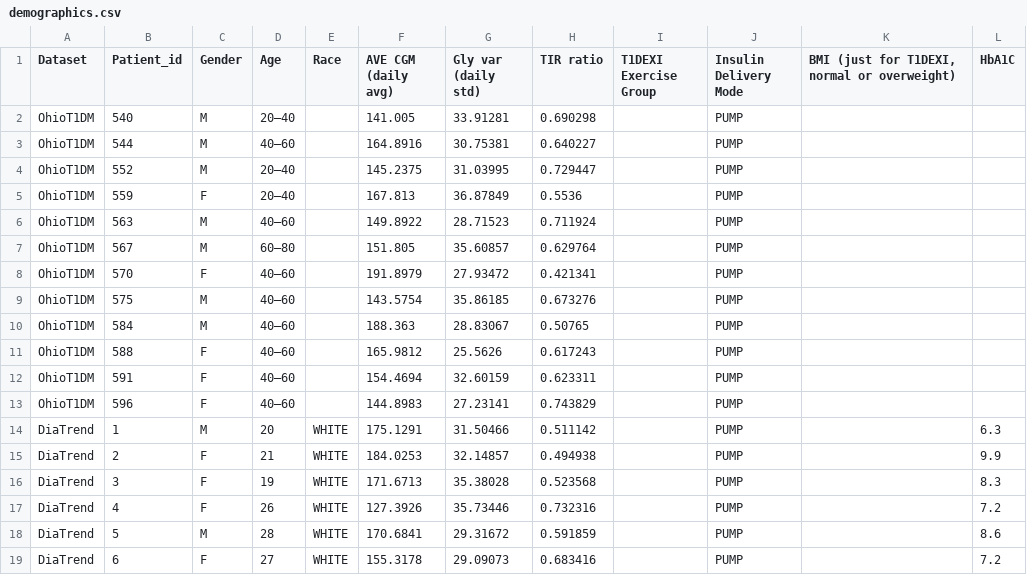
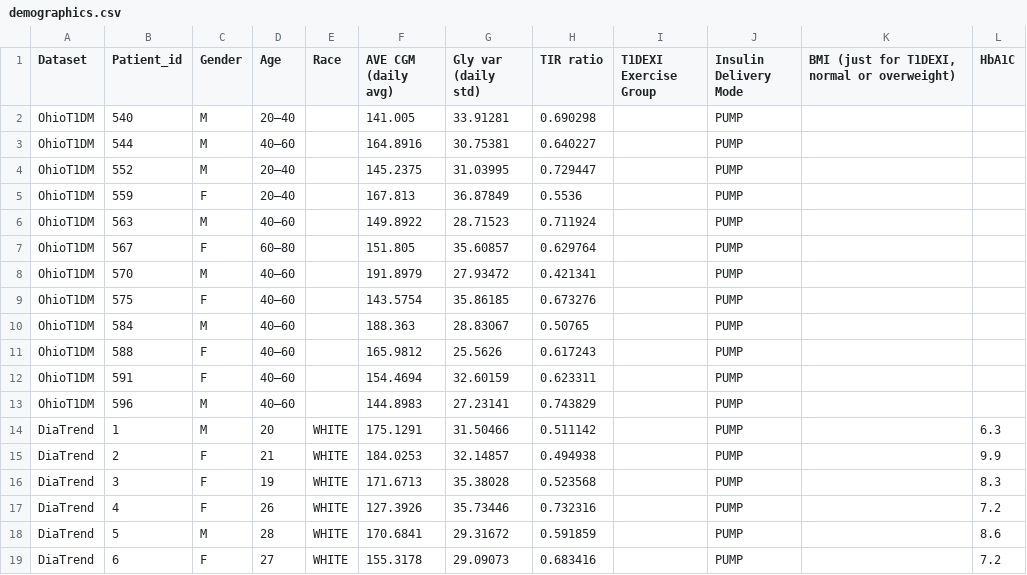
Before and after one commit to Augmented-Health-Lab/ReproGenBG_ML4H, a CSV file: ResultCalculation/demographics.csv, drawn as a sheet; only a part is shown.

Commit message:
add new result figures

```diff
--- a/ResultCalculation/demographics.csv
+++ b/ResultCalculation/demographics.csv
@@ -6,5 +6,5 @@ OhioT1DM,559,F,20–40,,167.813,36.87849,0.5536,,PUMP,,
 OhioT1DM,563,M,40–60,,149.8922,28.71523,0.711924,,PUMP,,
-OhioT1DM,567,M,60–80,,151.805,35.60857,0.629764,,PUMP,,
-OhioT1DM,570,F,40–60,,191.8979,27.93472,0.421341,,PUMP,,
-OhioT1DM,575,M,40–60,,143.5754,35.86185,0.673276,,PUMP,,
+OhioT1DM,567,F,60–80,,151.805,35.60857,0.629764,,PUMP,,
+OhioT1DM,570,M,40–60,,191.8979,27.93472,0.421341,,PUMP,,
+OhioT1DM,575,F,40–60,,143.5754,35.86185,0.673276,,PUMP,,
 OhioT1DM,584,M,40–60,,188.363,28.83067,0.50765,,PUMP,,
@@ -12,3 +12,3 @@ OhioT1DM,588,F,40–60,,165.9812,25.5626,0.617243,,PUMP,,
 OhioT1DM,591,F,40–60,,154.4694,32.60159,0.623311,,PUMP,,
-OhioT1DM,596,F,40–60,,144.8983,27.23141,0.743829,,PUMP,,
+OhioT1DM,596,M,40–60,,144.8983,27.23141,0.743829,,PUMP,,
 DiaTrend,1,M,20,WHITE,175.1291,31.50466,0.511142,,PUMP,,6.3
```
Also changed, not shown: 6 other files.
